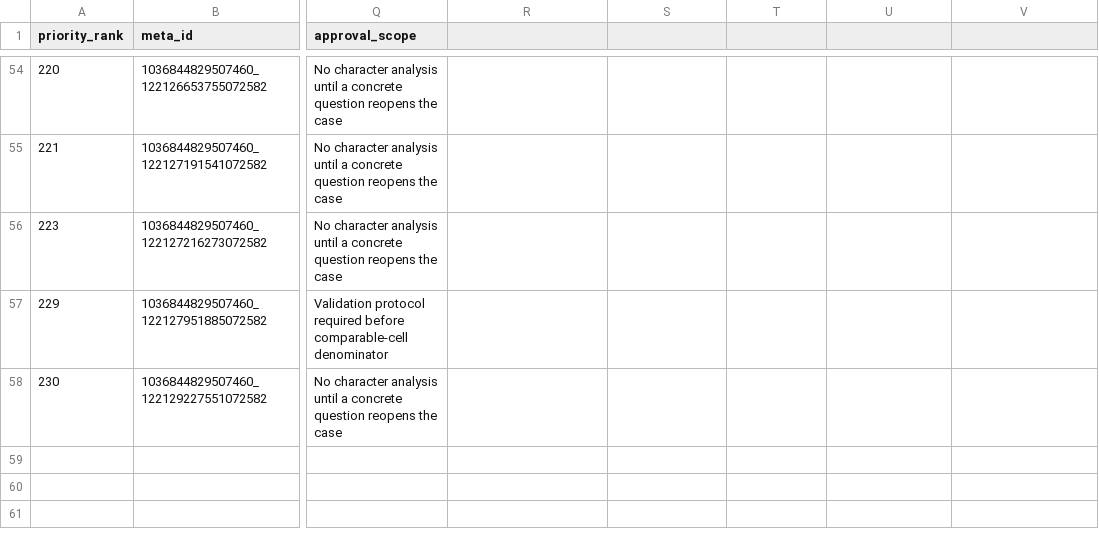
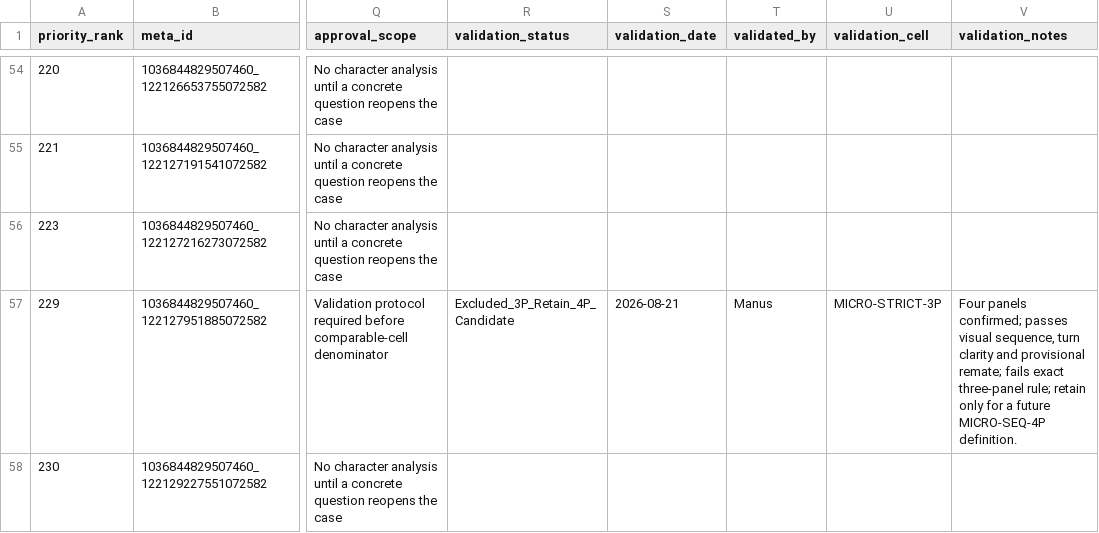
Before and after one commit to iomarketing09-sys/universe-sent-me-growth-os, a CSV file: Operations/Research/2026-08-21_Junio_57_Unmatched_Character_Utility.csv, drawn as a sheet; only a part is shown, gaps mark what is left out; the diff names each change by its address in the sheet, - before the commit and + after, or states it on an @@ line.

Commit message:
Analyze approved character subset and resolve four-panel candidate

```diff
--- a/Operations/Research/2026-08-21_Junio_57_Unmatched_Character_Utility.csv
+++ b/Operations/Research/2026-08-21_Junio_57_Unmatched_Character_Utility.csv
-R1: (empty)
+R1: validation_status
-S1: (empty)
+S1: validation_date
-T1: (empty)
+T1: validated_by
-U1: (empty)
+U1: validation_cell
-V1: (empty)
+V1: validation_notes
-R57 (validation_status): (empty)
+R57 (validation_status): Excluded_3P_Retain_4P_Candidate
-S57 (validation_date): (empty)
+S57 (validation_date): 2026-08-21
-T57 (validated_by): (empty)
+T57 (validated_by): Manus
-U57 (validation_cell): (empty)
+U57 (validation_cell): MICRO-STRICT-3P
-V57 (validation_notes): (empty)
+V57 (validation_notes): Four panels confirmed; passes visual sequence, turn clarity and provisional remate; fails exact three-panel rule; retain only for a future MICRO-SEQ-4P definition.
```
Also changed, not shown: 10 other files.
